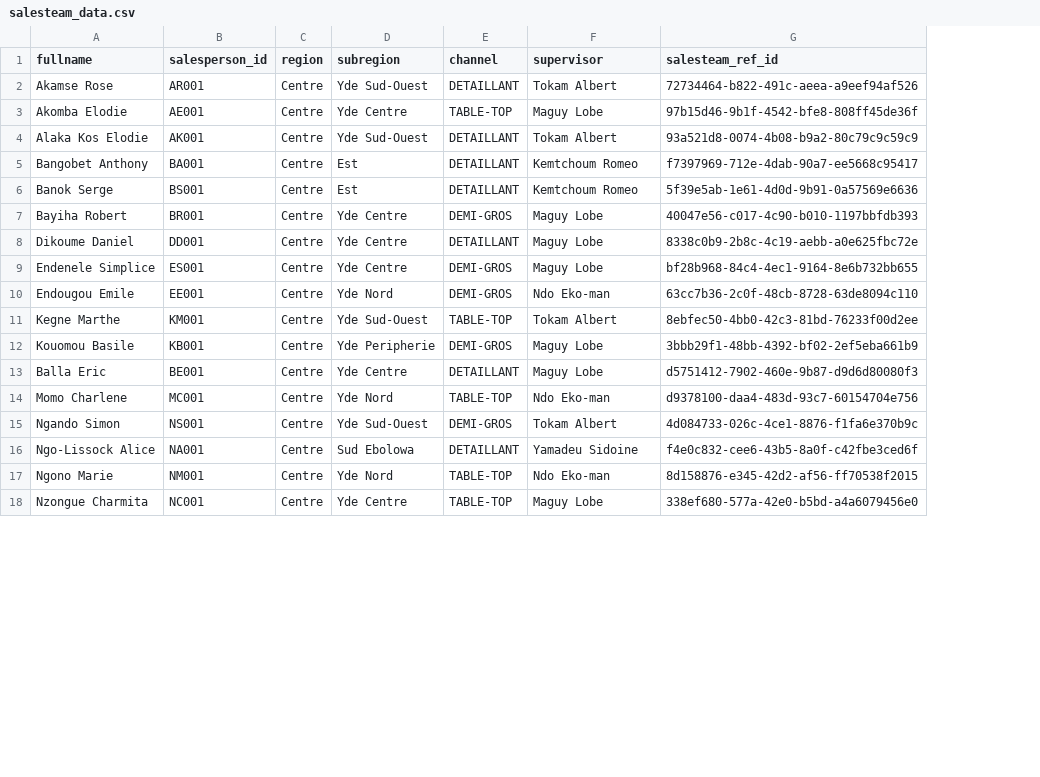
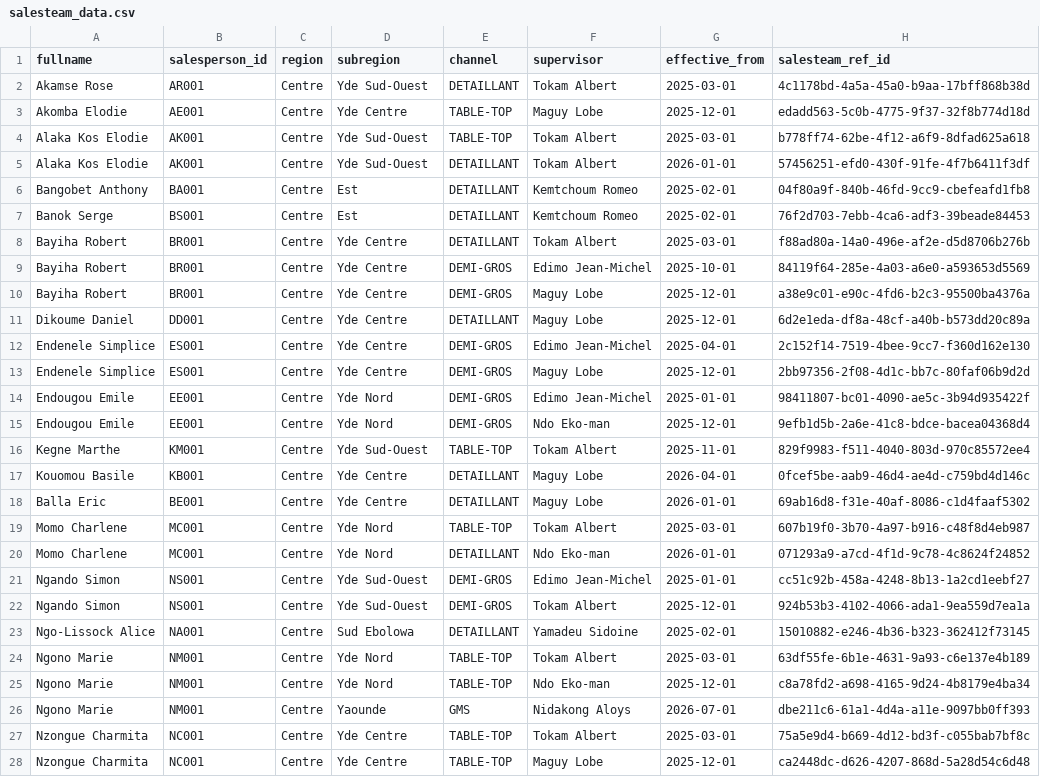
Before and after one commit to Zortelecom/Sales-analytics-platform, a CSV file: sqlmesh/seeds/salesteam_data.csv, drawn as a sheet; only a part is shown; addresses are those after the commit; the diff covers the shown part only; the diff names each change by its address in the sheet, - before the commit and + after, or states it on an @@ line.

Commit message:
SCD Type 2 successfuly implemented for products and salesteam

```diff
--- a/sqlmesh/seeds/salesteam_data.csv
+++ b/sqlmesh/seeds/salesteam_data.csv
+column G (effective_from), rows 2-3: 2025-03-01 | 2025-12-01; rows 5-7: 2026-01-01 | 2025-02-01 | 2025-02-01; rows 10-11: 2025-12-01 | 2025-12-01; row 13: 2025-12-01; rows 15-18: 2025-12-01 | 2025-11-01 | 2026-04-01 | 2026-01-01; row 20: 2026-01-01; rows 22-23: 2025-12-01 | 2025-02-01; row 25: 2025-12-01; row 28: 2025-12-01
-H2 (salesteam_ref_id): 72734464-b822-491c-aeea-a9eef94af526
+H2 (salesteam_ref_id): 4c1178bd-4a5a-45a0-b9aa-17bff868b38d
-H3 (salesteam_ref_id): 97b15d46-9b1f-4542-bfe8-808ff45de36f
+H3 (salesteam_ref_id): edadd563-5c0b-4775-9f37-32f8b774d18d
+row 4: Alaka Kos Elodie | AK001 | Centre | Yde Sud-Ouest | TABLE-TOP | Tokam Albert | 2025-03-01 | b778ff74-62be-4f12-a6f9-8dfad625a618
-H5 (salesteam_ref_id): 93a521d8-0074-4b08-b9a2-80c79c9c59c9
+H5 (salesteam_ref_id): 57456251-efd0-430f-91fe-4f7b6411f3df
-H6 (salesteam_ref_id): f7397969-712e-4dab-90a7-ee5668c95417
+H6 (salesteam_ref_id): 04f80a9f-840b-46fd-9cc9-cbefeafd1fb8
-H7 (salesteam_ref_id): 5f39e5ab-1e61-4d0d-9b91-0a57569e6636
+H7 (salesteam_ref_id): 76f2d703-7ebb-4ca6-adf3-39beade84453
+row 8: Bayiha Robert | BR001 | Centre | Yde Centre | DETAILLANT | Tokam Albert | 2025-03-01 | f88ad80a-14a0-496e-af2e-d5d8706b276b
+row 9: Bayiha Robert | BR001 | Centre | Yde Centre | DEMI-GROS | Edimo Jean-Michel | 2025-10-01 | 84119f64-285e-4a03-a6e0-a593653d5569
-H10 (salesteam_ref_id): 40047e56-c017-4c90-b010-1197bbfdb393
+H10 (salesteam_ref_id): a38e9c01-e90c-4fd6-b2c3-95500ba4376a
-H11 (salesteam_ref_id): 8338c0b9-2b8c-4c19-aebb-a0e625fbc72e
+H11 (salesteam_ref_id): 6d2e1eda-df8a-48cf-a40b-b573dd20c89a
+row 12: Endenele Simplice | ES001 | Centre | Yde Centre | DEMI-GROS | Edimo Jean-Michel | 2025-04-01 | 2c152f14-7519-4bee-9cc7-f360d162e130
-H13 (salesteam_ref_id): bf28b968-84c4-4ec1-9164-8e6b732bb655
+H13 (salesteam_ref_id): 2bb97356-2f08-4d1c-bb7c-80faf06b9d2d
+row 14: Endougou Emile | EE001 | Centre | Yde Nord | DEMI-GROS | Edimo Jean-Michel | 2025-01-01 | 98411807-bc01-4090-ae5c-3b94d935422f
-H15 (salesteam_ref_id): 63cc7b36-2c0f-48cb-8728-63de8094c110
+H15 (salesteam_ref_id): 9efb1d5b-2a6e-41c8-bdce-bacea04368d4
-H16 (salesteam_ref_id): 8ebfec50-4bb0-42c3-81bd-76233f00d2ee
+H16 (salesteam_ref_id): 829f9983-f511-4040-803d-970c85572ee4
-D17 (subregion): Yde Peripherie
+D17 (subregion): Yde Centre
-E17 (channel): DEMI-GROS
+E17 (channel): DETAILLANT
-H17 (salesteam_ref_id): 3bbb29f1-48bb-4392-bf02-2ef5eba661b9
+H17 (salesteam_ref_id): 0fcef5be-aab9-46d4-ae4d-c759bd4d146c
-H18 (salesteam_ref_id): d5751412-7902-460e-9b87-d9d6d80080f3
+H18 (salesteam_ref_id): 69ab16d8-f31e-40af-8086-c1d4faaf5302
+row 19: Momo Charlene | MC001 | Centre | Yde Nord | TABLE-TOP | Tokam Albert | 2025-03-01 | 607b19f0-3b70-4a97-b916-c48f8d4eb987
-E20 (channel): TABLE-TOP
+E20 (channel): DETAILLANT
-H20 (salesteam_ref_id): d9378100-daa4-483d-93c7-60154704e756
+H20 (salesteam_ref_id): 071293a9-a7cd-4f1d-9c78-4c8624f24852
+row 21: Ngando Simon | NS001 | Centre | Yde Sud-Ouest | DEMI-GROS | Edimo Jean-Michel | 2025-01-01 | cc51c92b-458a-4248-8b13-1a2cd1eebf27
-H22 (salesteam_ref_id): 4d084733-026c-4ce1-8876-f1fa6e370b9c
+H22 (salesteam_ref_id): 924b53b3-4102-4066-ada1-9ea559d7ea1a
-H23 (salesteam_ref_id): f4e0c832-cee6-43b5-8a0f-c42fbe3ced6f
+H23 (salesteam_ref_id): 15010882-e246-4b36-b323-362412f73145
+row 24: Ngono Marie | NM001 | Centre | Yde Nord | TABLE-TOP | Tokam Albert | 2025-03-01 | 63df55fe-6b1e-4631-9a93-c6e137e4b189
-H25 (salesteam_ref_id): 8d158876-e345-42d2-af56-ff70538f2015
+H25 (salesteam_ref_id): c8a78fd2-a698-4165-9d24-4b8179e4ba34
+row 26: Ngono Marie | NM001 | Centre | Yaounde | GMS | Nidakong Aloys | 2026-07-01 | dbe211c6-61a1-4d4a-a11e-9097bb0ff393
+row 27: Nzongue Charmita | NC001 | Centre | Yde Centre | TABLE-TOP | Tokam Albert | 2025-03-01 | 75a5e9d4-b669-4d12-bd3f-c055bab7bf8c
-H28 (salesteam_ref_id): 338ef680-577a-42e0-b5bd-a4a6079456e0
+H28 (salesteam_ref_id): ca2448dc-d626-4207-868d-5a28d54c6d48
```
Also changed, not shown: 5 added rows, 1 removed row and 9 edited cells elsewhere in this file, sqlmesh/seeds/clientSD_data.csv, sqlmesh/seeds/products_data.csv, 13 other files.
